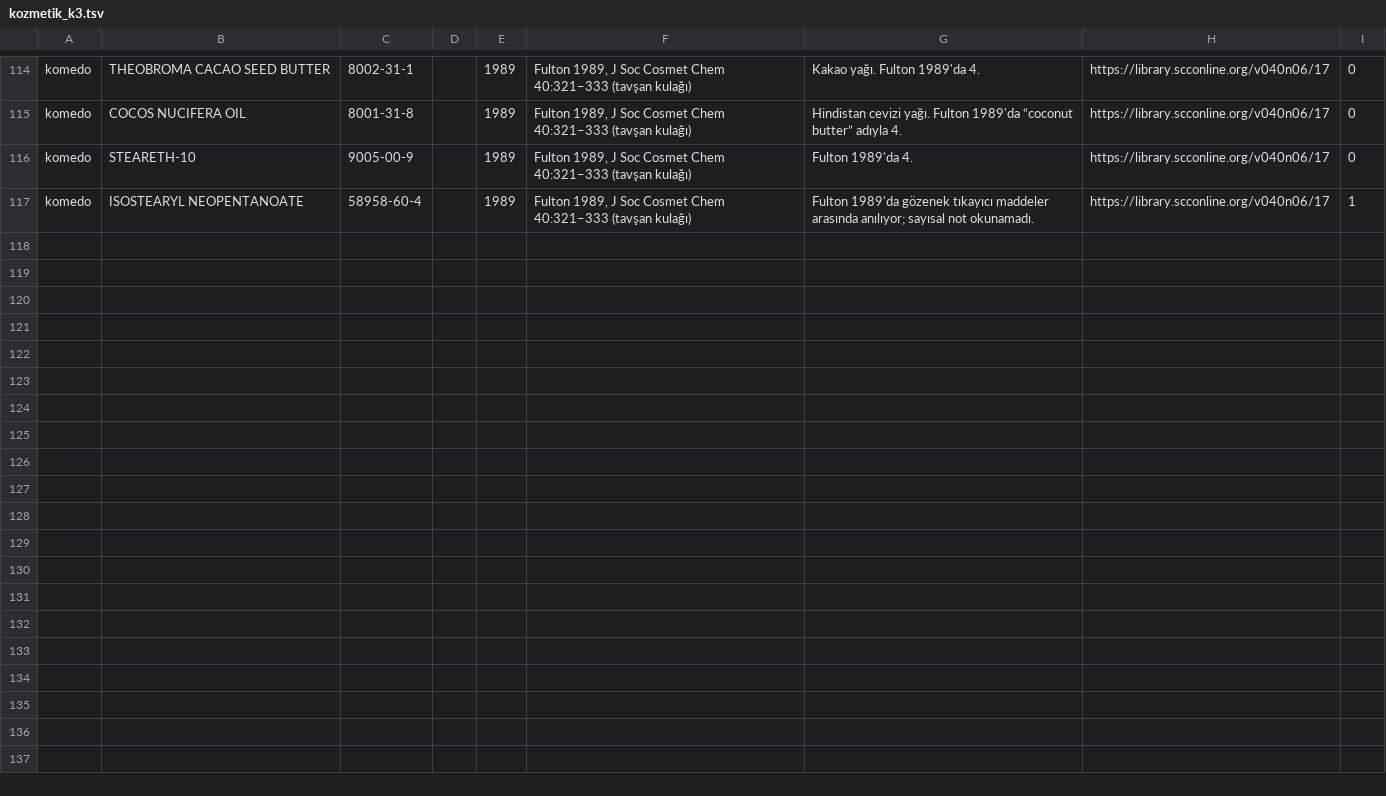
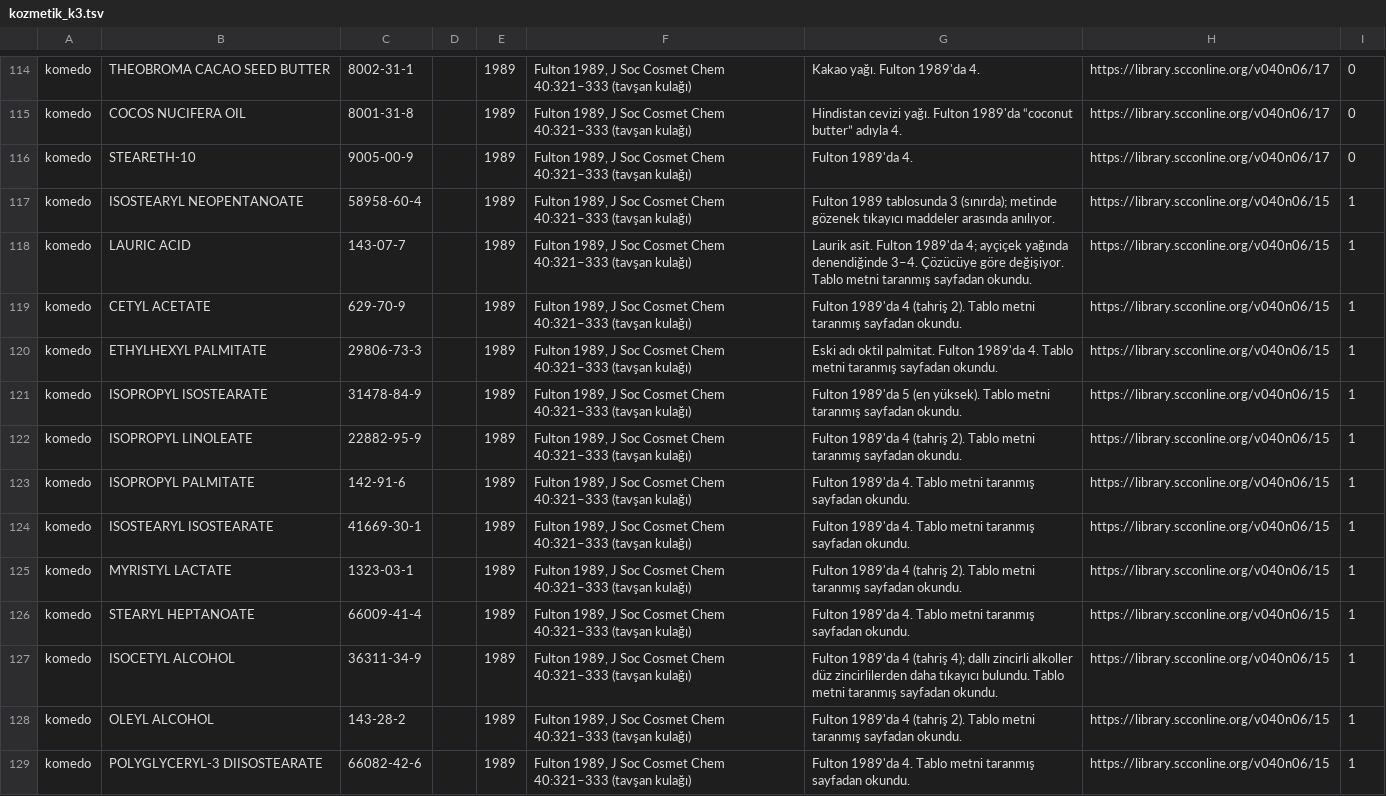
Before and after one commit to burakkagancan-ux/tagsis, a TSV file: kaynak/kozmetik_k3.tsv, drawn as a sheet; only a part is shown, gaps mark what is left out.

```diff
--- a/kaynak/kozmetik_k3.tsv
+++ b/kaynak/kozmetik_k3.tsv
@@ -116,2 +116,14 @@ komedo	COCOS NUCIFERA OIL	8001-31-8		1989	Fulton 1989, J Soc Cosmet Chem 40:321
 komedo	STEARETH-10	9005-00-9		1989	Fulton 1989, J Soc Cosmet Chem 40:321–333 (tavşan kulağı)	Fulton 1989'da 4.	https://library.scconline.org/v040n06/17	0
-komedo	ISOSTEARYL NEOPENTANOATE	58958-60-4		1989	Fulton 1989, J Soc Cosmet Chem 40:321–333 (tavşan kulağı)	Fulton 1989'da gözenek tıkayıcı maddeler arasında anılıyor; sayısal not okunamadı.	https://library.scconline.org/v040n06/17	1
+komedo	ISOSTEARYL NEOPENTANOATE	58958-60-4		1989	Fulton 1989, J Soc Cosmet Chem 40:321–333 (tavşan kulağı)	Fulton 1989 tablosunda 3 (sınırda); metinde gözenek tıkayıcı maddeler arasında anılıyor.	https://library.scconline.org/v040n06/15	1
+komedo	LAURIC ACID	143-07-7		1989	Fulton 1989, J Soc Cosmet Chem 40:321–333 (tavşan kulağı)	Laurik asit. Fulton 1989'da 4; ayçiçek yağında denendiğinde 3–4. Çözücüye göre değişiyor. Tablo metni taranmış sayfadan okundu.	https://library.scconline.org/v040n06/15	1
+komedo	CETYL ACETATE	629-70-9		1989	Fulton 1989, J Soc Cosmet Chem 40:321–333 (tavşan kulağı)	Fulton 1989'da 4 (tahriş 2). Tablo metni taranmış sayfadan okundu.	https://library.scconline.org/v040n06/15	1
+komedo	ETHYLHEXYL PALMITATE	29806-73-3		1989	Fulton 1989, J Soc Cosmet Chem 40:321–333 (tavşan kulağı)	Eski adı oktil palmitat. Fulton 1989'da 4. Tablo metni taranmış sayfadan okundu.	https://library.scconline.org/v040n06/15	1
+komedo	ISOPROPYL ISOSTEARATE	31478-84-9		1989	Fulton 1989, J Soc Cosmet Chem 40:321–333 (tavşan kulağı)	Fulton 1989'da 5 (en yüksek). Tablo metni taranmış sayfadan okundu.	https://library.scconline.org/v040n06/15	1
+komedo	ISOPROPYL LINOLEATE	22882-95-9		1989	Fulton 1989, J Soc Cosmet Chem 40:321–333 (tavşan kulağı)	Fulton 1989'da 4 (tahriş 2). Tablo metni taranmış sayfadan okundu.	https://library.scconline.org/v040n06/15	1
+komedo	ISOPROPYL PALMITATE	142-91-6		1989	Fulton 1989, J Soc Cosmet Chem 40:321–333 (tavşan kulağı)	Fulton 1989'da 4. Tablo metni taranmış sayfadan okundu.	https://library.scconline.org/v040n06/15	1
+komedo	ISOSTEARYL ISOSTEARATE	41669-30-1		1989	Fulton 1989, J Soc Cosmet Chem 40:321–333 (tavşan kulağı)	Fulton 1989'da 4. Tablo metni taranmış sayfadan okundu.	https://library.scconline.org/v040n06/15	1
+komedo	MYRISTYL LACTATE	1323-03-1		1989	Fulton 1989, J Soc Cosmet Chem 40:321–333 (tavşan kulağı)	Fulton 1989'da 4 (tahriş 2). Tablo metni taranmış sayfadan okundu.	https://library.scconline.org/v040n06/15	1
+komedo	STEARYL HEPTANOATE	66009-41-4		1989	Fulton 1989, J Soc Cosmet Chem 40:321–333 (tavşan kulağı)	Fulton 1989'da 4. Tablo metni taranmış sayfadan okundu.	https://library.scconline.org/v040n06/15	1
+komedo	ISOCETYL ALCOHOL	36311-34-9		1989	Fulton 1989, J Soc Cosmet Chem 40:321–333 (tavşan kulağı)	Fulton 1989'da 4 (tahriş 4); dallı zincirli alkoller düz zincirlilerden daha tıkayıcı bulundu. Tablo metni taranmış sayfadan okundu.	https://library.scconline.org/v040n06/15	1
+komedo	OLEYL ALCOHOL	143-28-2		1989	Fulton 1989, J Soc Cosmet Chem 40:321–333 (tavşan kulağı)	Fulton 1989'da 4 (tahriş 2). Tablo metni taranmış sayfadan okundu.	https://library.scconline.org/v040n06/15	1
+komedo	POLYGLYCERYL-3 DIISOSTEARATE	66082-42-6		1989	Fulton 1989, J Soc Cosmet Chem 40:321–333 (tavşan kulağı)	Fulton 1989'da 4. Tablo metni taranmış sayfadan okundu.	https://library.scconline.org/v040n06/15	1
```
Also changed, not shown: 4 other files.
